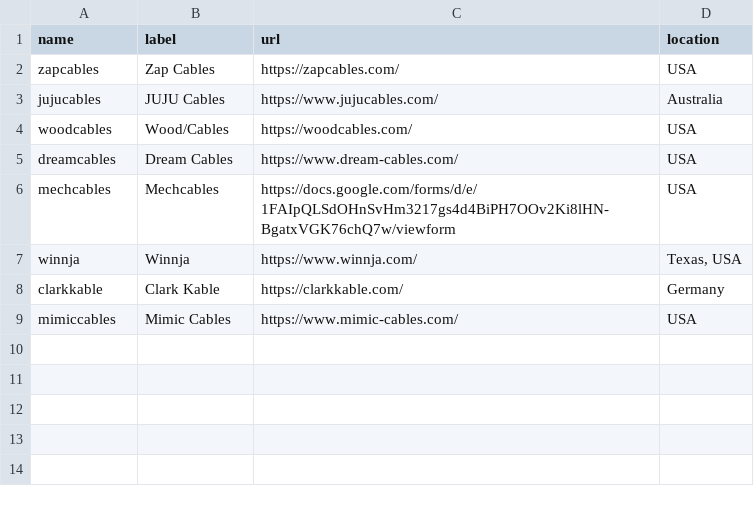
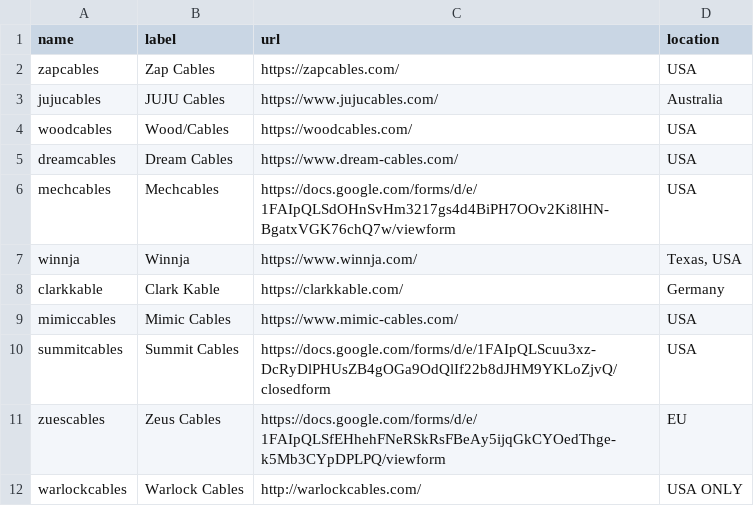
Before and after one commit to Toofifty/make-cable, a CSV file: src/data/vendors.csv, drawn as a sheet.

Commit message:
some data and icons

```diff
--- a/src/data/vendors.csv
+++ b/src/data/vendors.csv
@@ -9 +9,4 @@ clarkkable,Clark Kable,https://clarkkable.com/,Germany
 mimiccables,Mimic Cables,https://www.mimic-cables.com/,USA
+summitcables,Summit Cables,https://docs.google.com/forms/d/e/1FAIpQLScuu3xz-DcRyDlPHUsZB4gOGa9OdQlIf22b8dJHM9YKLoZjvQ/closedform,USA
+zuescables,Zeus Cables,https://docs.google.com/forms/d/e/1FAIpQLSfEHhehFNeRSkRsFBeAy5ijqGkCYOedThge-k5Mb3CYpDPLPQ/viewform,EU
+warlockcables,Warlock Cables,http://warlockcables.com/,USA ONLY
```
Also changed, not shown: src/data/parts/heatshrink.csv, 10 other files.
